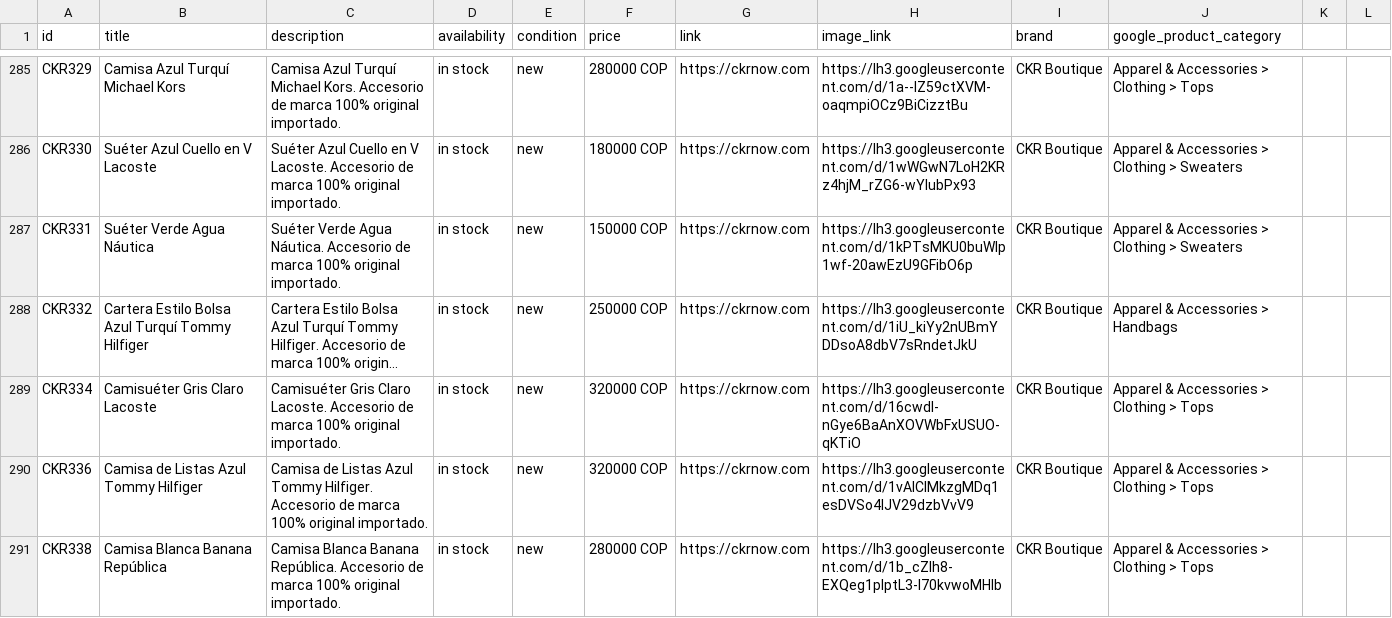
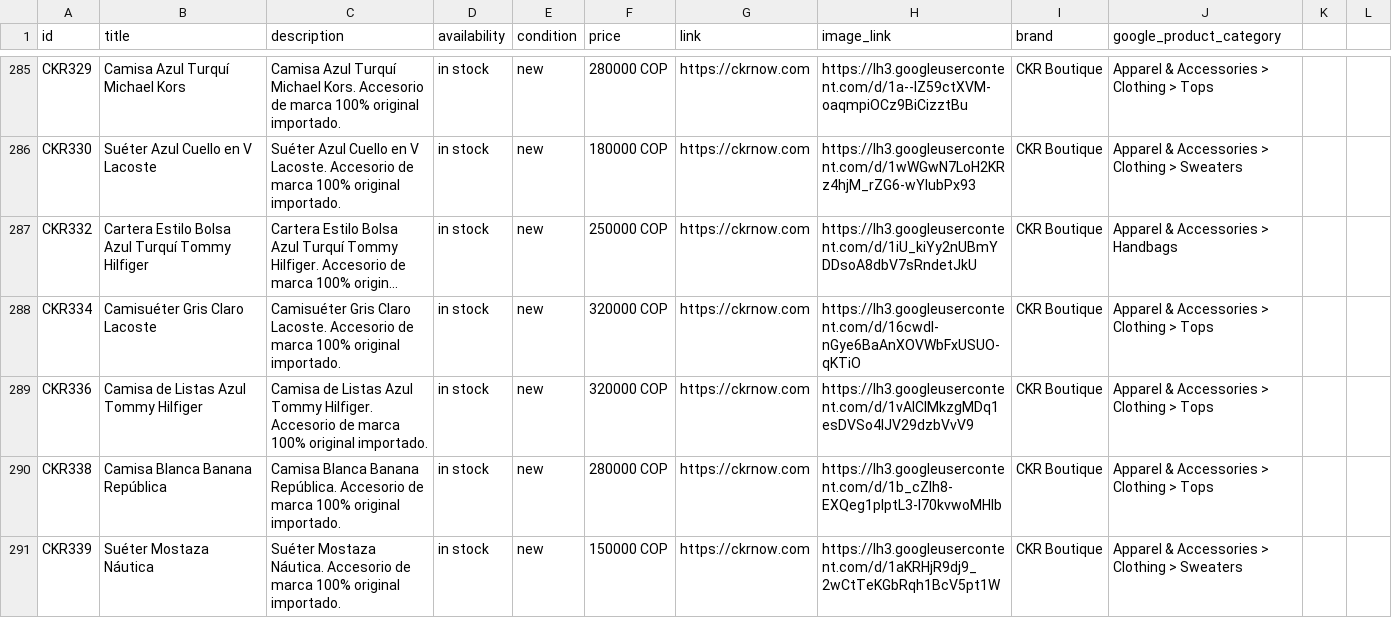
Before and after one commit to alvapas75-afk/ckrnow-website, a CSV file: meta_catalog_ckr.csv, drawn as a sheet; only a part is shown, gaps mark what is left out; the shorter side is filled out with more unchanged rows; long unchanged cells end in …; the diff names each change by its address in the sheet, - before the commit and + after, or states it on an @@ line.

```diff
--- a/meta_catalog_ckr.csv
+++ b/meta_catalog_ckr.csv
-row 287: CKR331 | Suéter Verde Agua Náutica | Suéter Verde Agua Náutica. Accesorio de marca 100% original importado. | in stock | new | 150000 COP | https://ckrnow.com | https://lh3.googleusercontent.com/d/1kPTsMKU0buWlp1wf-20awEzU9GFibO6p | CKR Boutique | Apparel & Accessories > Clothing > Sweaters
```
Also changed, not shown: 2 other files.
